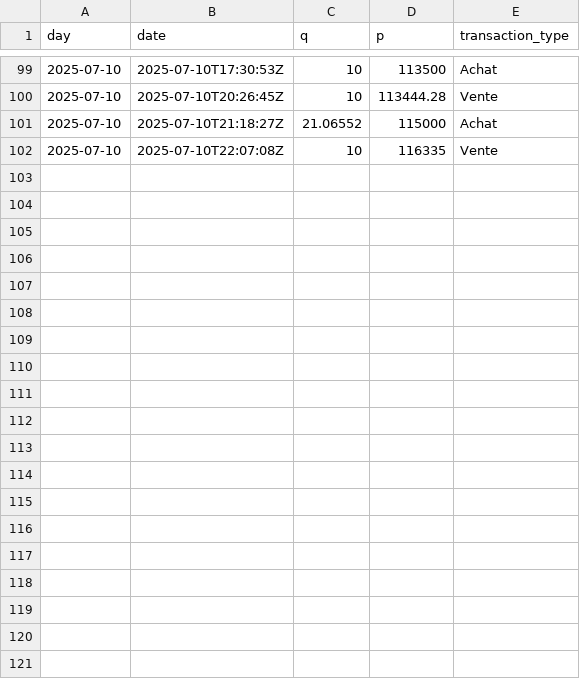
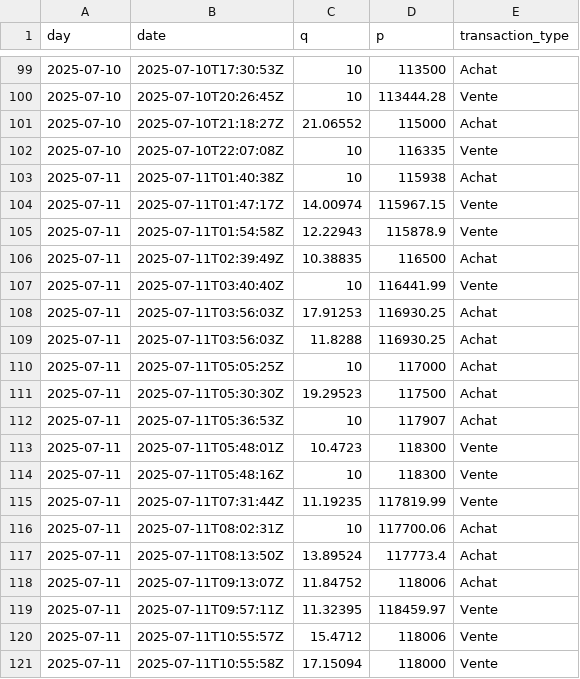
Before and after one commit to yassinedkk/binance, a CSV file: q_whale.csv, drawn as a sheet; only a part is shown, gaps mark what is left out; the diff names each change by its address in the sheet, - before the commit and + after, or states it on an @@ line.

```diff
--- a/q_whale.csv
+++ b/q_whale.csv
+row 103: 2025-07-11 | 2025-07-11T01:40:38Z | 10 | 115938 | Achat
+row 104: 2025-07-11 | 2025-07-11T01:47:17Z | 14.00974 | 115967.15 | Vente
+row 105: 2025-07-11 | 2025-07-11T01:54:58Z | 12.22943 | 115878.9 | Vente
+row 106: 2025-07-11 | 2025-07-11T02:39:49Z | 10.38835 | 116500 | Achat
+row 107: 2025-07-11 | 2025-07-11T03:40:40Z | 10 | 116441.99 | Vente
+row 108: 2025-07-11 | 2025-07-11T03:56:03Z | 17.91253 | 116930.25 | Achat
+row 109: 2025-07-11 | 2025-07-11T03:56:03Z | 11.8288 | 116930.25 | Achat
+row 110: 2025-07-11 | 2025-07-11T05:05:25Z | 10 | 117000 | Achat
+row 111: 2025-07-11 | 2025-07-11T05:30:30Z | 19.29523 | 117500 | Achat
+row 112: 2025-07-11 | 2025-07-11T05:36:53Z | 10 | 117907 | Achat
+row 113: 2025-07-11 | 2025-07-11T05:48:01Z | 10.4723 | 118300 | Vente
+row 114: 2025-07-11 | 2025-07-11T05:48:16Z | 10 | 118300 | Vente
+row 115: 2025-07-11 | 2025-07-11T07:31:44Z | 11.19235 | 117819.99 | Vente
+row 116: 2025-07-11 | 2025-07-11T08:02:31Z | 10 | 117700.06 | Achat
+row 117: 2025-07-11 | 2025-07-11T08:13:50Z | 13.89524 | 117773.4 | Achat
+row 118: 2025-07-11 | 2025-07-11T09:13:07Z | 11.84752 | 118006 | Achat
+row 119: 2025-07-11 | 2025-07-11T09:57:11Z | 11.32395 | 118459.97 | Vente
+row 120: 2025-07-11 | 2025-07-11T10:55:57Z | 15.4712 | 118006 | Vente
+row 121: 2025-07-11 | 2025-07-11T10:55:58Z | 17.15094 | 118000 | Vente
```
Also changed, not shown: df_normal.csv, df_whale.csv.
